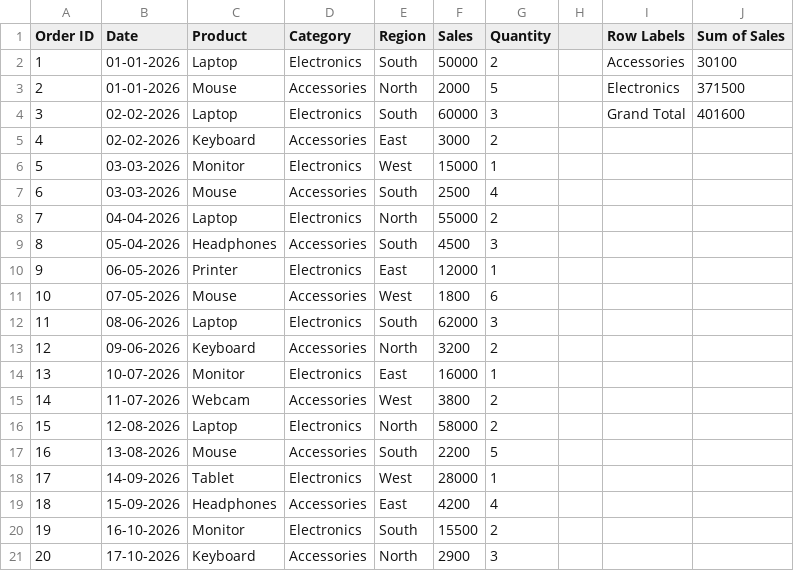
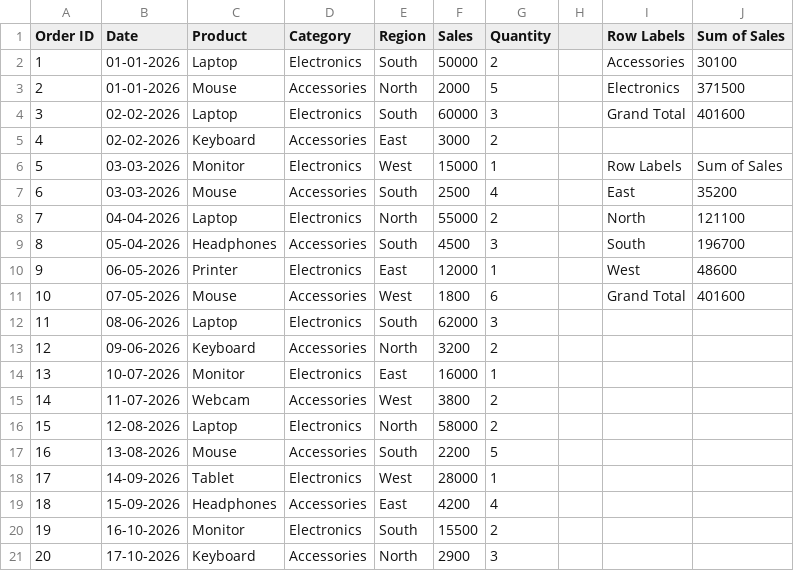
Before and after one commit to DSATM1/Excel, a CSV file: KPI.csv, drawn as a sheet.

Commit message:
Region wise

```diff
--- a/KPI.csv
+++ b/KPI.csv
@@ -5,8 +5,8 @@ Order ID,Date,Product,Category,Region,Sales,Quantity,,Row Labels,Sum of Sales
 4,02-02-2026,Keyboard,Accessories,East,3000,2,,,
-5,03-03-2026,Monitor,Electronics,West,15000,1,,,
-6,03-03-2026,Mouse,Accessories,South,2500,4,,,
-7,04-04-2026,Laptop,Electronics,North,55000,2,,,
-8,05-04-2026,Headphones,Accessories,South,4500,3,,,
-9,06-05-2026,Printer,Electronics,East,12000,1,,,
-10,07-05-2026,Mouse,Accessories,West,1800,6,,,
+5,03-03-2026,Monitor,Electronics,West,15000,1,,Row Labels,Sum of Sales
+6,03-03-2026,Mouse,Accessories,South,2500,4,,East,35200
+7,04-04-2026,Laptop,Electronics,North,55000,2,,North,121100
+8,05-04-2026,Headphones,Accessories,South,4500,3,,South,196700
+9,06-05-2026,Printer,Electronics,East,12000,1,,West,48600
+10,07-05-2026,Mouse,Accessories,West,1800,6,,Grand Total,401600
 11,08-06-2026,Laptop,Electronics,South,62000,3,,,
```
